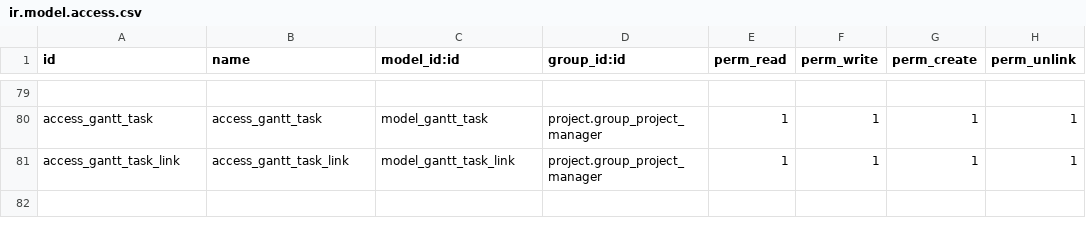
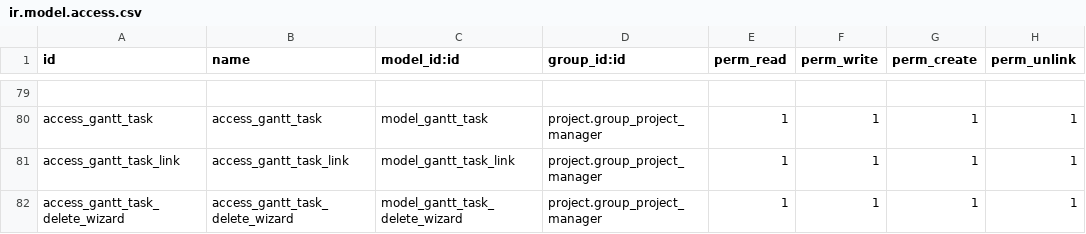
Before and after one commit to KillerQueen59/odoo-12-docker-compose, a CSV file: addons/rnet_project_management/security/ir.model.access.csv, drawn as a sheet; only a part is shown, gaps mark what is left out.

```diff
--- a/addons/rnet_project_management/security/ir.model.access.csv
+++ b/addons/rnet_project_management/security/ir.model.access.csv
@@ -81 +81,2 @@ access_gantt_task,access_gantt_task,model_gantt_task,project.group_project_manag
 access_gantt_task_link,access_gantt_task_link,model_gantt_task_link,project.group_project_manager,1,1,1,1
+access_gantt_task_delete_wizard,access_gantt_task_delete_wizard,model_gantt_task_delete_wizard,project.group_project_manager,1,1,1,1
```
Also changed, not shown: 12 other files.
